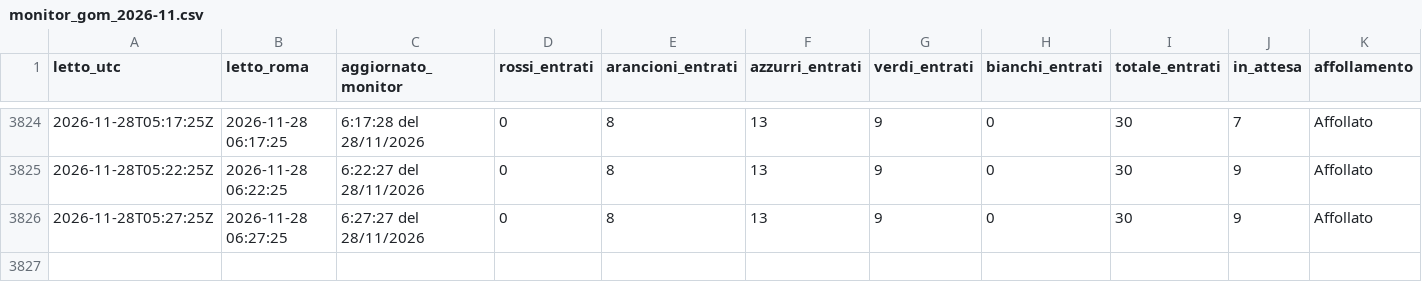
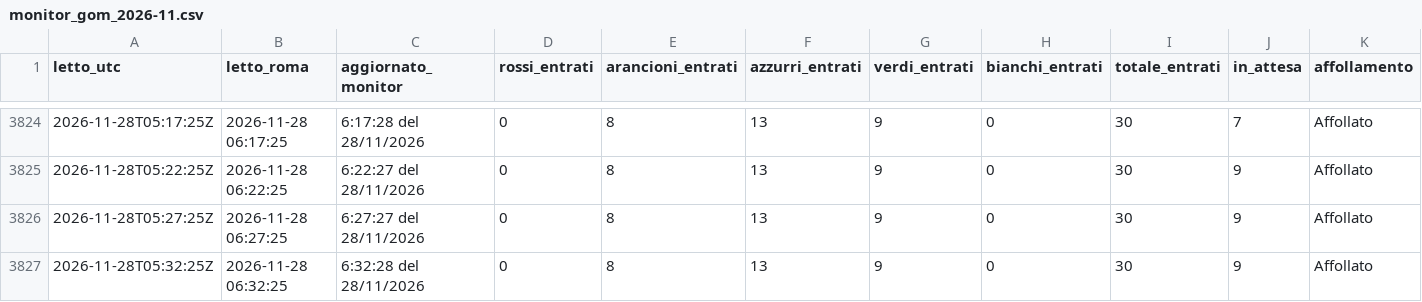
Before and after one commit to denisediprima69/insala-monitor, a CSV file: data/monitor_gom_2026-11.csv, drawn as a sheet; only a part is shown, gaps mark what is left out; rows hold the shown columns only; the diff names each change by its address in the sheet, - before the commit and + after, or states it on an @@ line.

Commit message:
Monitor 2026-11-28 06:32

```diff
--- a/data/monitor_gom_2026-11.csv
+++ b/data/monitor_gom_2026-11.csv
+row 3827: 2026-11-28T05:32:25Z | 2026-11-28 06:32:25 | 6:32:28 del 28/11/2026 | 0 | 8 | 13 | 9 | 0 | 30 | 9 | Affollato
```
Also changed, not shown: 1 other file.
